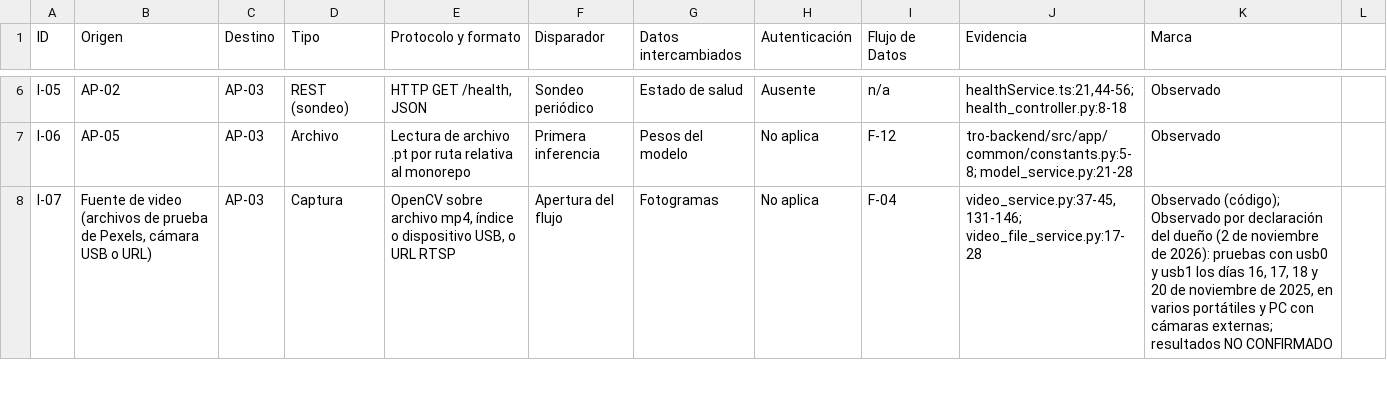
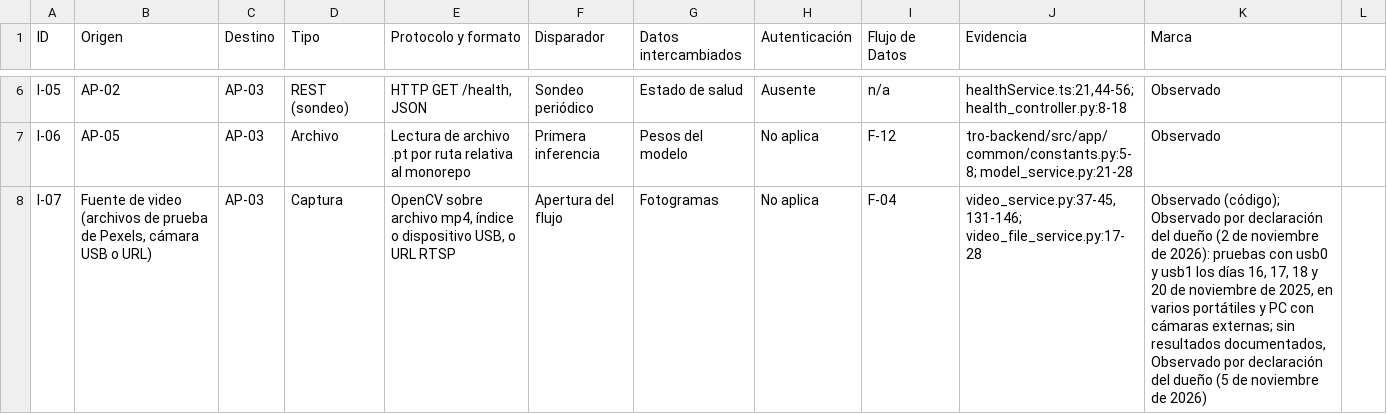
Before and after one commit to 5arSanti/tro-launcher, a CSV file: docs/ae-final-project/ondas/M3-aplicaciones/tablas/E3-mapa-integraciones.csv, drawn as a sheet; only a part is shown, gaps mark what is left out; the diff covers the shown part only.

```diff
--- a/docs/ae-final-project/ondas/M3-aplicaciones/tablas/E3-mapa-integraciones.csv
+++ b/docs/ae-final-project/ondas/M3-aplicaciones/tablas/E3-mapa-integraciones.csv
@@ -7,2 +7,2 @@ I-05,AP-02,AP-03,REST (sondeo),"HTTP GET /health, JSON",Sondeo periódico,Estado
 I-06,AP-05,AP-03,Archivo,Lectura de archivo .pt por ruta relativa al monorepo,Primera inferencia,Pesos del modelo,No aplica,F-12,tro-backend/src/app/common/constants.py:5-8; model_service.py:21-28,Observado
-I-07,"Fuente de video (archivos de prueba de Pexels, cámara USB o URL)",AP-03,Captura,"OpenCV sobre archivo mp4, índice o dispositivo USB, o URL RTSP",Apertura del flujo,Fotogramas,No aplica,F-04,"video_service.py:37-45,131-146; video_file_service.py:17-28","Observado (código); Observado por declaración del dueño (2 de noviembre de 2026): pruebas con usb0 y usb1 los días 16, 17, 18 y 20 de noviembre de 2025, en varios portátiles y PC con cámaras externas; resultados NO CONFIRMADO"
+I-07,"Fuente de video (archivos de prueba de Pexels, cámara USB o URL)",AP-03,Captura,"OpenCV sobre archivo mp4, índice o dispositivo USB, o URL RTSP",Apertura del flujo,Fotogramas,No aplica,F-04,"video_service.py:37-45,131-146; video_file_service.py:17-28","Observado (código); Observado por declaración del dueño (2 de noviembre de 2026): pruebas con usb0 y usb1 los días 16, 17, 18 y 20 de noviembre de 2025, en varios portátiles y PC con cámaras externas; sin resultados documentados, Observado por declaración del dueño (5 de noviembre de 2026)"
```
Also changed, not shown: 4 edited cells elsewhere in this file, docs/ae-final-project/ondas/M2-datos/tablas/E-01-inventario-datos.csv, docs/ae-final-project/ondas/M2-datos/tablas/E-04-matriz-flujos.csv, 18 other files.
